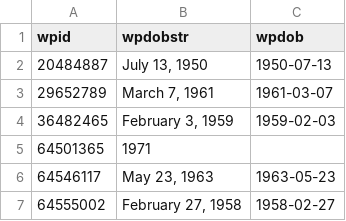
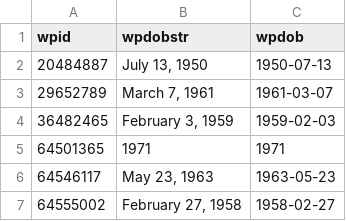
Before and after one commit to every-politician-scrapers/suriname, a CSV file: enwiki/dob.csv, drawn as a sheet.

Commit message:
handle more infobox DOB formats

```diff
--- a/enwiki/dob.csv
+++ b/enwiki/dob.csv
@@ -4,3 +4,3 @@ wpid,wpdobstr,wpdob
 36482465,"February 3, 1959",1959-02-03
-64501365,1971,
+64501365,1971,1971
 64546117,"May 23, 1963",1963-05-23
```
